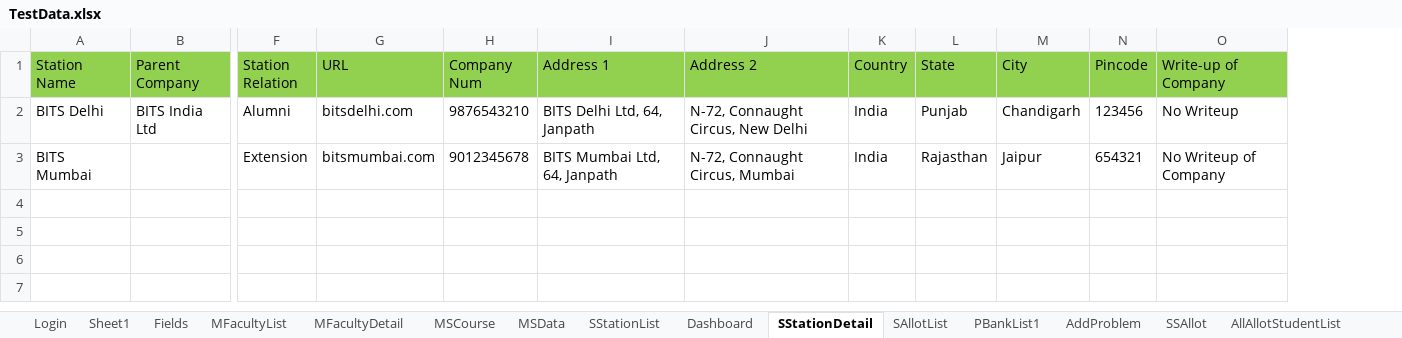
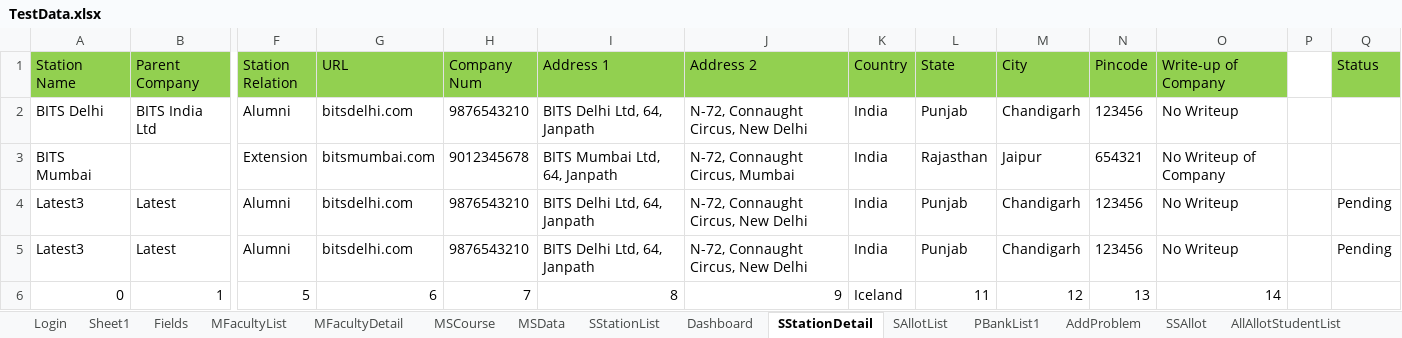
Before and after one commit to srirammay27/BITSAUTOMATIONREPO, an Excel workbook: BITSAUTOMATION/excel/TestData.xlsx, sheet SStationDetail, drawn as a sheet; only a part is shown, gaps mark what is left out; values as stored, in another font and other column widths than the file's, no borders; rows hold the shown columns only; the diff names each change by its address in the sheet, - before the commit and + after, or states it on an @@ line.

```diff
--- a/BITSAUTOMATION/excel/TestData.xlsx (sheet SStationDetail)
+++ b/BITSAUTOMATION/excel/TestData.xlsx (sheet SStationDetail)
+column P, empty
+column Q (Status), empty
+row 4: Latest3 | Latest | Alumni | bitsdelhi.com | 9876543210 | BITS Delhi Ltd, 64, Janpath | N-72, Connaught Circus, New Delhi | India | Punjab | Chandigarh | 123456 | No Writeup |  | Pending
+row 5: Latest3 | Latest | Alumni | bitsdelhi.com | 9876543210 | BITS Delhi Ltd, 64, Janpath | N-72, Connaught Circus, New Delhi | India | Punjab | Chandigarh | 123456 | No Writeup |  | Pending
+row 6: 0 | 1 | 5 | 6 | 7 | 8 | 9 | Iceland | 11 | 12 | 13 | 14
```
Also changed, not shown: sheet Dashboard, sheet Fields, sheet PBankList, sheet ManageStation, 28 other files.
